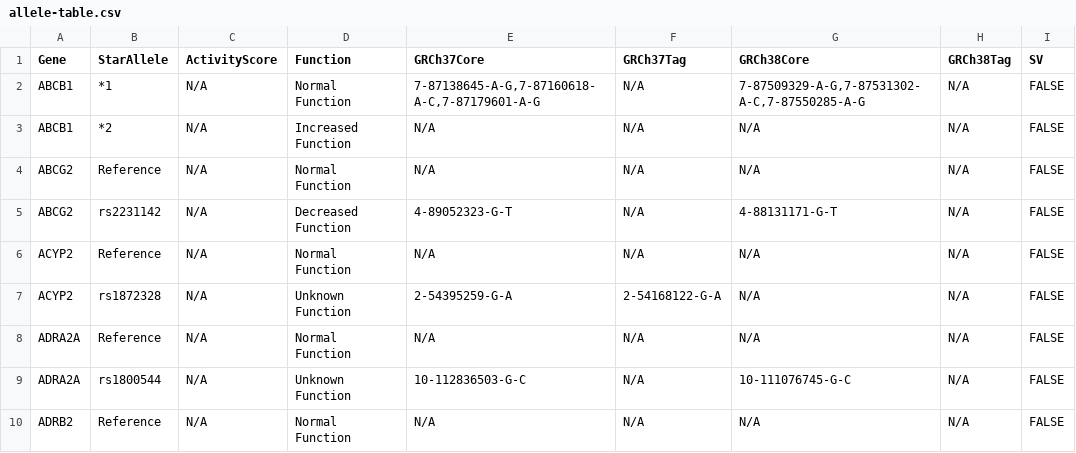
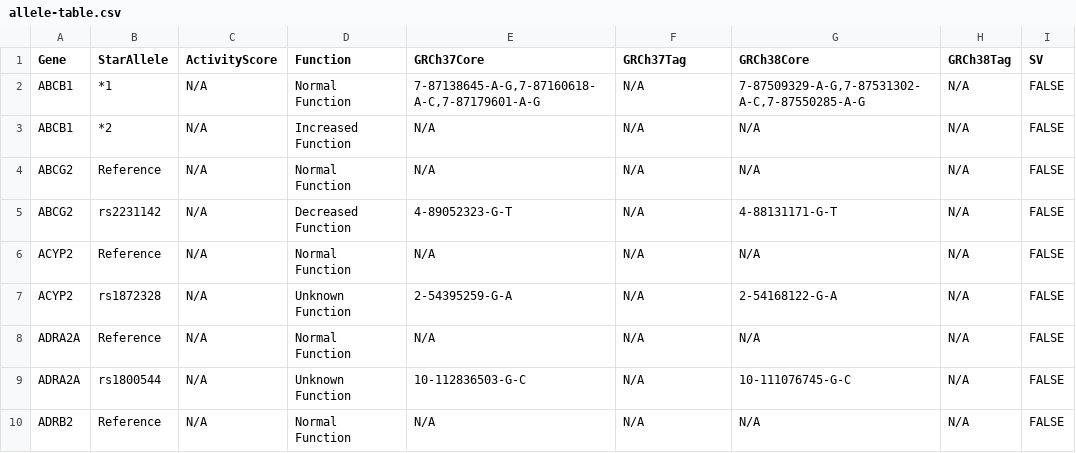
Before and after one commit to sbslee/pypgx, a CSV file: pypgx/api/data/allele-table.csv, drawn as a sheet; only a part is shown.

Commit message:
Fix an error in `allele-table.csv` where `2-54168122-G-A` was erroneously assigned to `GRCh37Tag` when it should have been `GRCh38Core`.

```diff
--- a/pypgx/api/data/allele-table.csv
+++ b/pypgx/api/data/allele-table.csv
@@ -6,3 +6,3 @@ ABCG2,rs2231142,N/A,Decreased Function,4-89052323-G-T,N/A,4-88131171-G-T,N/A,FAL
 ACYP2,Reference,N/A,Normal Function,N/A,N/A,N/A,N/A,FALSE
-ACYP2,rs1872328,N/A,Unknown Function,2-54395259-G-A,2-54168122-G-A,N/A,N/A,FALSE
+ACYP2,rs1872328,N/A,Unknown Function,2-54395259-G-A,N/A,2-54168122-G-A,N/A,FALSE
 ADRA2A,Reference,N/A,Normal Function,N/A,N/A,N/A,N/A,FALSE
```
